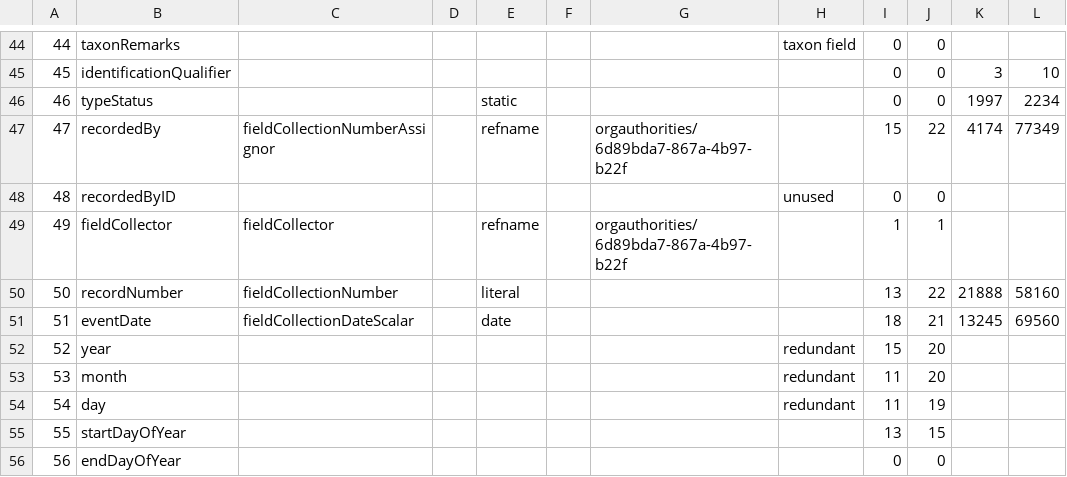
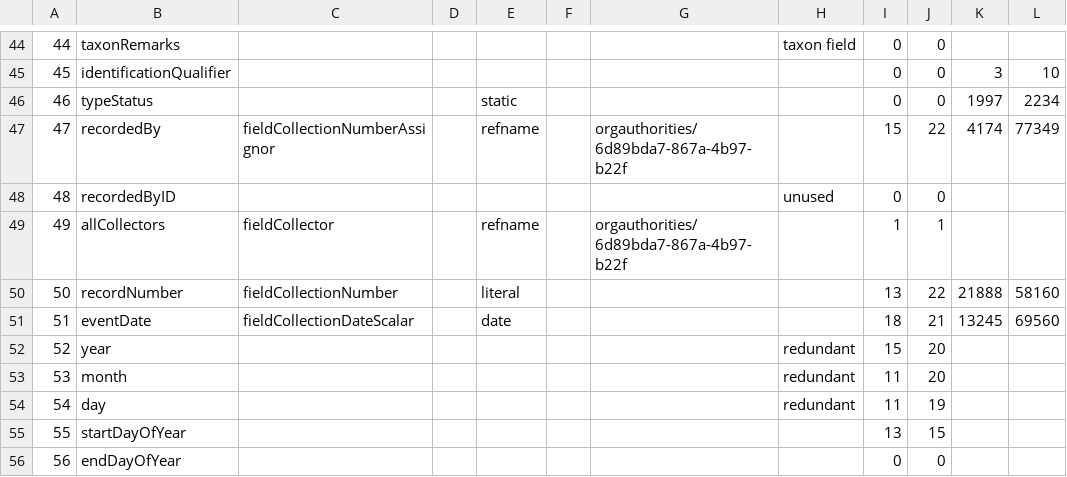
Before and after one commit to cspace-deployment/django_example_config, a CSV file: ucjeps/config/DWC2CSpace-v2.csv, drawn as a sheet; only a part is shown, gaps mark what is left out; the diff covers the shown part only; the diff names each change by its address in the sheet, - before the commit and + after, or states it on an @@ line.

```diff
--- a/ucjeps/config/DWC2CSpace-v2.csv
+++ b/ucjeps/config/DWC2CSpace-v2.csv
-B49: fieldCollector
+B49: allCollectors
```
Also changed, not shown: 13 edited cells elsewhere in this file.
